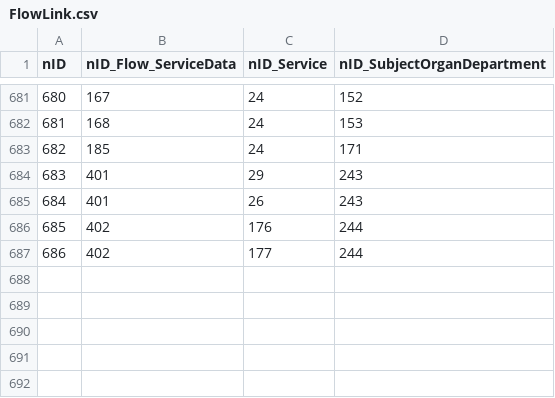
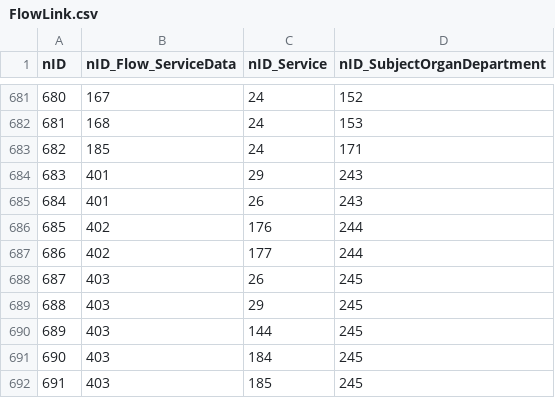
Before and after one commit to iGov-UA/i, a CSV file: wf-base/src/main/resources/data/prod/FlowLink.csv, drawn as a sheet; only a part is shown, gaps mark what is left out; the diff names each change by its address in the sheet, - before the commit and + after, or states it on an @@ line.

```diff
--- a/wf-base/src/main/resources/data/prod/FlowLink.csv
+++ b/wf-base/src/main/resources/data/prod/FlowLink.csv
+row 688: 687 | 403 | 26 | 245
+row 689: 688 | 403 | 29 | 245
+row 690: 689 | 403 | 144 | 245
+row 691: 690 | 403 | 184 | 245
+row 692: 691 | 403 | 185 | 245
```
Also changed, not shown: wf-base/src/main/resources/data/prod/FlowProperty.csv, wf-base/src/main/resources/data/prod/Flow_ServiceData.csv, 2 other files.
